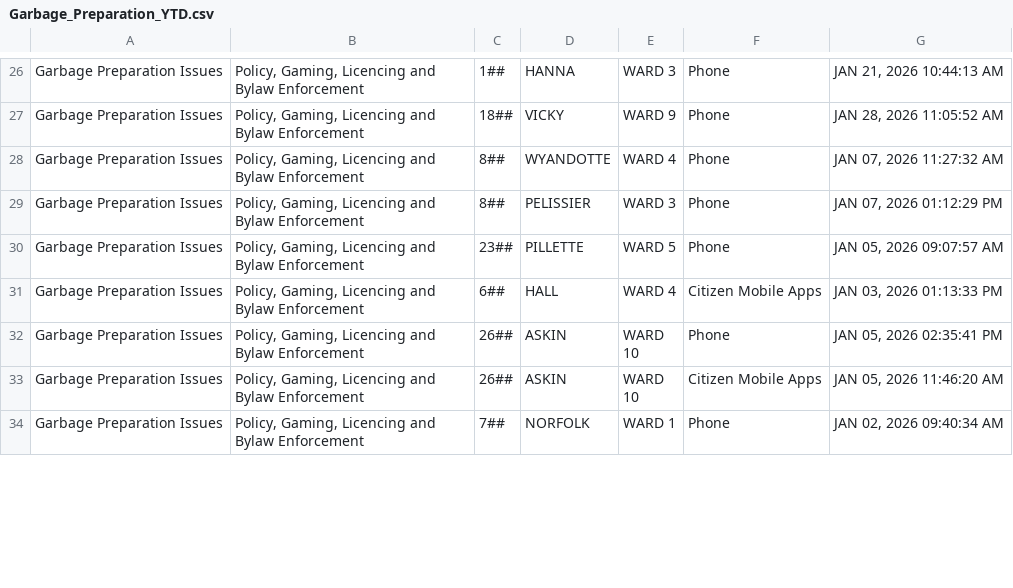
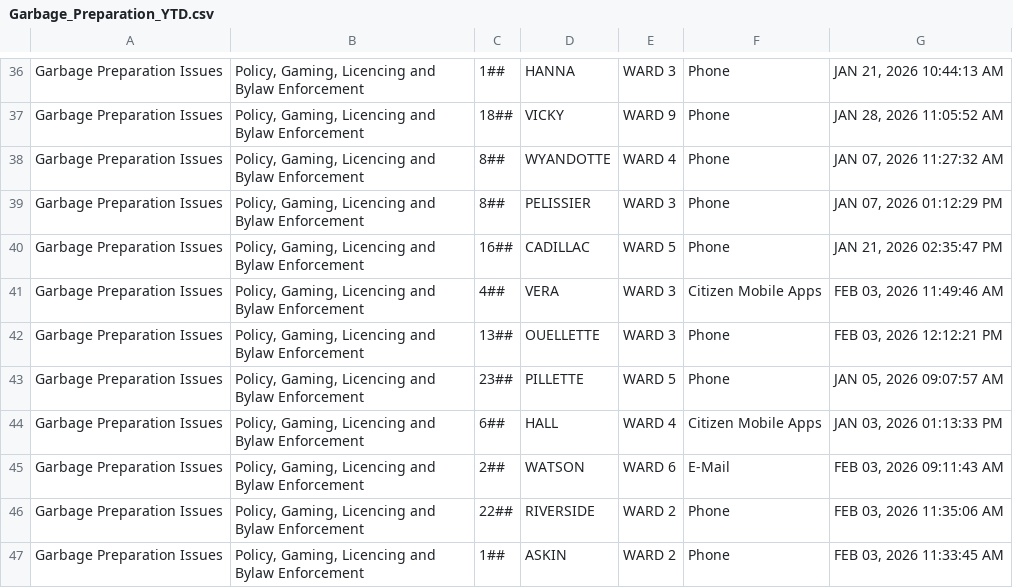
Before and after one commit to dntiontk/windsor-opendata, a CSV file: raw/garbage/Garbage_Preparation_YTD.csv, drawn as a sheet; only a part is shown, gaps mark what is left out; the shorter side is filled out with more unchanged rows; the diff covers the shown part only.

```diff
--- a/raw/garbage/Garbage_Preparation_YTD.csv
+++ b/raw/garbage/Garbage_Preparation_YTD.csv
@@ -29,3 +39,9 @@
 "Garbage Preparation Issues","Policy, Gaming, Licencing and Bylaw Enforcement","8##","PELISSIER","WARD 3","Phone","JAN 07, 2026 01:12:29 PM"
+"Garbage Preparation Issues","Policy, Gaming, Licencing and Bylaw Enforcement","16##","CADILLAC","WARD 5","Phone","JAN 21, 2026 02:35:47 PM"
+"Garbage Preparation Issues","Policy, Gaming, Licencing and Bylaw Enforcement","4##","VERA","WARD 3","Citizen Mobile Apps","FEB 03, 2026 11:49:46 AM"
+"Garbage Preparation Issues","Policy, Gaming, Licencing and Bylaw Enforcement","13##","OUELLETTE","WARD 3","Phone","FEB 03, 2026 12:12:21 PM"
 "Garbage Preparation Issues","Policy, Gaming, Licencing and Bylaw Enforcement","23##","PILLETTE","WARD 5","Phone","JAN 05, 2026 09:07:57 AM"
 "Garbage Preparation Issues","Policy, Gaming, Licencing and Bylaw Enforcement","6##","HALL","WARD 4","Citizen Mobile Apps","JAN 03, 2026 01:13:33 PM"
+"Garbage Preparation Issues","Policy, Gaming, Licencing and Bylaw Enforcement","2##","WATSON","WARD 6","E-Mail","FEB 03, 2026 09:11:43 AM"
+"Garbage Preparation Issues","Policy, Gaming, Licencing and Bylaw Enforcement","22##","RIVERSIDE","WARD 2","Phone","FEB 03, 2026 11:35:06 AM"
+"Garbage Preparation Issues","Policy, Gaming, Licencing and Bylaw Enforcement","1##","ASKIN","WARD 2","Phone","FEB 03, 2026 11:33:45 AM"
```
Also changed, not shown: 20 added rows, 6 moved rows and 18 edited cells elsewhere in this file, raw/garbage/Garbage_Not_Collected_YTD.csv, raw/parking/3Day_Parking_Infraction_YTD.csv, 28 other files.
